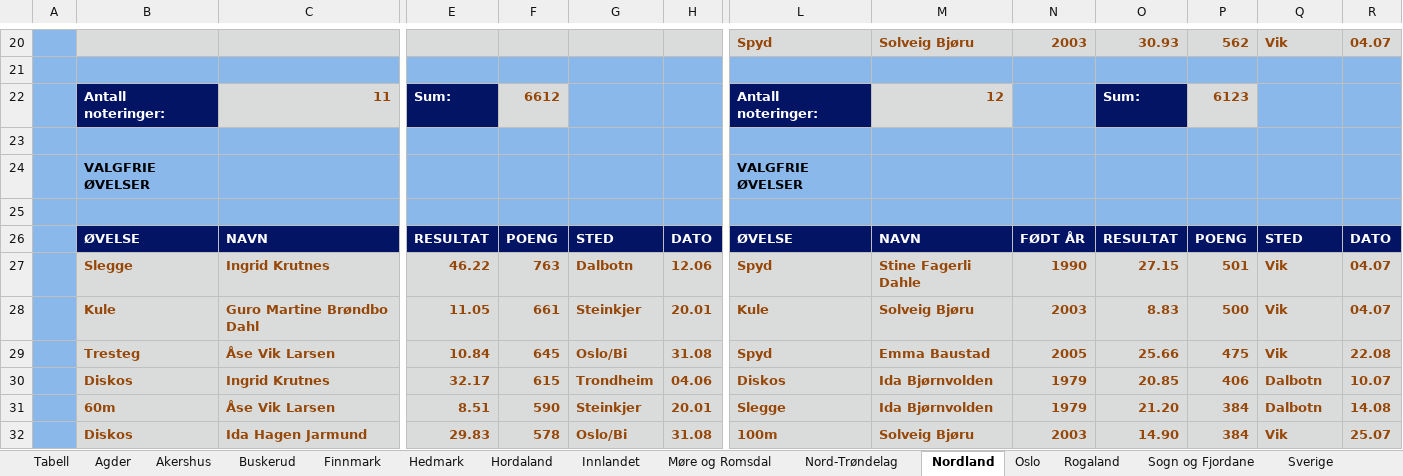
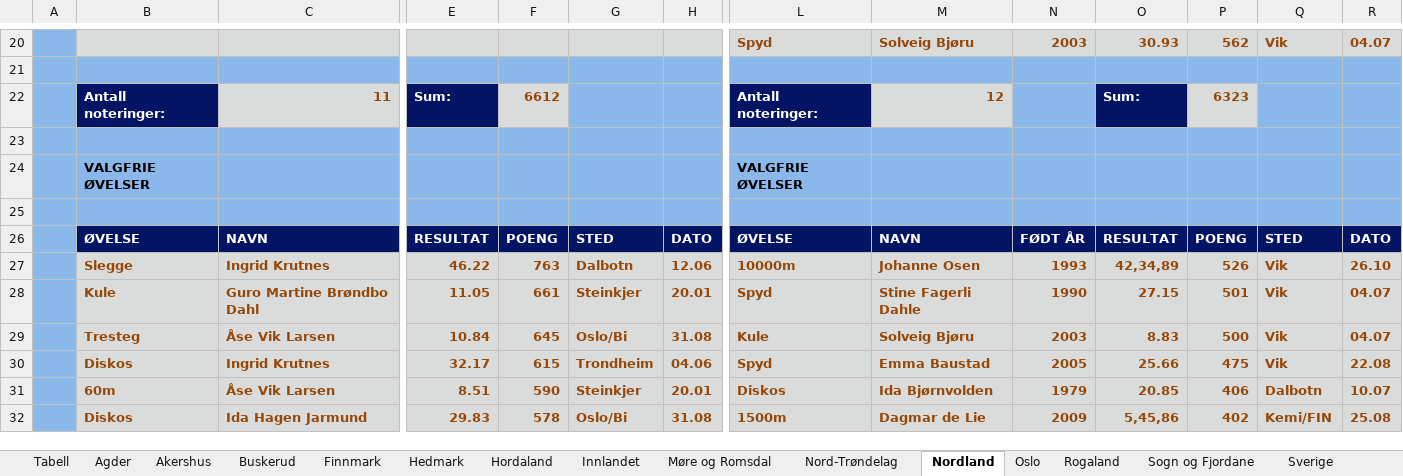
Before and after one commit to perellef/Seriekalkulator-Friidrett, an Excel workbook: output/Lagserien 2024 kvinner 3. div.xlsx, sheet Nordland, drawn as a sheet; only a part is shown, gaps mark what is left out; values as stored, in another font and other column widths than the file's, no borders; removed rows and columns are numbered as before the commit, all else as after; rows hold the shown columns only; the diff covers the shown part only; the diff names each change by its address in the sheet, - before the commit and + after, or states it on an @@ line.

```diff
--- a/output/Lagserien 2024 kvinner 3. div.xlsx (sheet Nordland)
+++ b/output/Lagserien 2024 kvinner 3. div.xlsx (sheet Nordland)
-P22: 6123
+P22: 6323
-L27: Spyd
+L27: 10000m
-M27: Stine Fagerli Dahle
+M27: Johanne Osen
-N27: 1990
+N27: 1993
-O27: 27.15
+O27: 42,34,89
-P27: 501
+P27: 526
-R27: 04.07
+R27: 26.10
-L28: Kule
+L28: Spyd
-M28: Solveig Bjøru
+M28: Stine Fagerli Dahle
-N28: 2003
+N28: 1990
-O28: 8.83
+O28: 27.15
-P28: 500
+P28: 501
+row 29:  | Tresteg | Åse Vik Larsen | 10.84 | 645 | Oslo/Bi | 31.08 | Kule | Solveig Bjøru | 2003 | 8.83 | 500 | Vik | 04.07
-B30: Tresteg
+B30: Diskos
-C30: Åse Vik Larsen
+C30: Ingrid Krutnes
-E30: 10.84
+E30: 32.17
-F30: 645
+F30: 615
-G30: Oslo/Bi
+G30: Trondheim
-H30: 31.08
+H30: 04.06
-row 30:  | Diskos | Ingrid Krutnes | 32.17 | 615 | Trondheim | 04.06 | Diskos | Ida Bjørnvolden | 1979 | 20.85 | 406 | Dalbotn | 10.07
-L31: Slegge
+L31: Diskos
-O31: 21.20
+O31: 20.85
-P31: 384
+P31: 406
-R31: 14.08
+R31: 10.07
-L32: 100m
+L32: 1500m
-M32: Solveig Bjøru
+M32: Dagmar de Lie
-N32: 2003
+N32: 2009
-O32: 14.90
+O32: 5,45,86
-P32: 384
+P32: 402
-Q32: Vik
+Q32: Kemi/FIN
-R32: 25.07
+R32: 25.08
```
Also changed, not shown: 32 edited cells elsewhere in this sheet, sheet Tabell, sheet Akershus, sheet Hordaland, sheet Agder, sheet Østfold, sheet Buskerud, 3 more sheets, output/Lagserien 2024 1-2. div.xlsx, output/Lagserien 2024 menn 3. div.xlsx, 2 other files.
